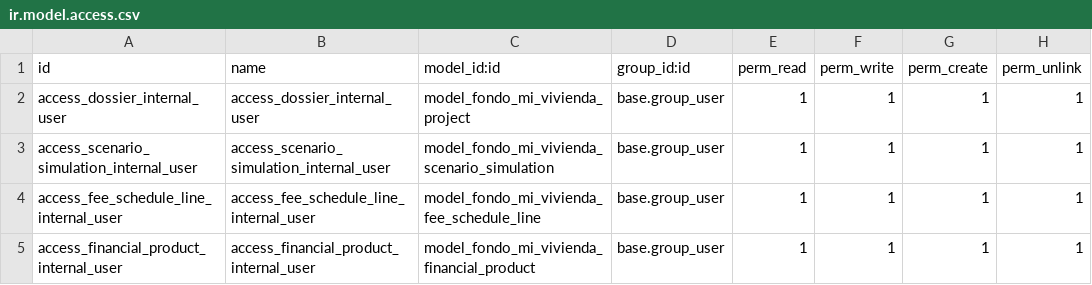
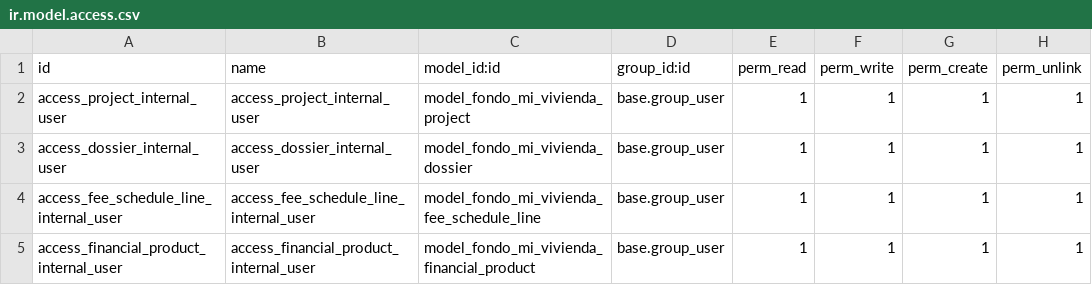
Before and after one commit to flendoh/tf-finanzas, a CSV file: addons/fondo_mi_vivienda/security/ir.model.access.csv, drawn as a sheet.

Commit message:
refactor: rename scenario simulation to dossier and update related files

```diff
--- a/addons/fondo_mi_vivienda/security/ir.model.access.csv
+++ b/addons/fondo_mi_vivienda/security/ir.model.access.csv
@@ -1,4 +1,4 @@
 id,name,model_id:id,group_id:id,perm_read,perm_write,perm_create,perm_unlink
-access_dossier_internal_user,access_dossier_internal_user,model_fondo_mi_vivienda_project,base.group_user,1,1,1,1
-access_scenario_simulation_internal_user,access_scenario_simulation_internal_user,model_fondo_mi_vivienda_scenario_simulation,base.group_user,1,1,1,1
+access_project_internal_user,access_project_internal_user,model_fondo_mi_vivienda_project,base.group_user,1,1,1,1
+access_dossier_internal_user,access_dossier_internal_user,model_fondo_mi_vivienda_dossier,base.group_user,1,1,1,1
 access_fee_schedule_line_internal_user,access_fee_schedule_line_internal_user,model_fondo_mi_vivienda_fee_schedule_line,base.group_user,1,1,1,1
```
Also changed, not shown: 13 other files.
